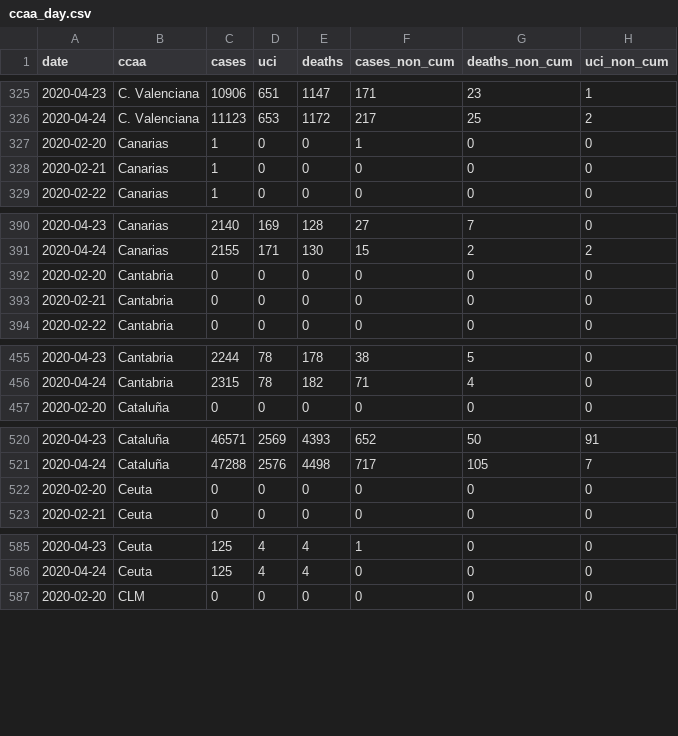
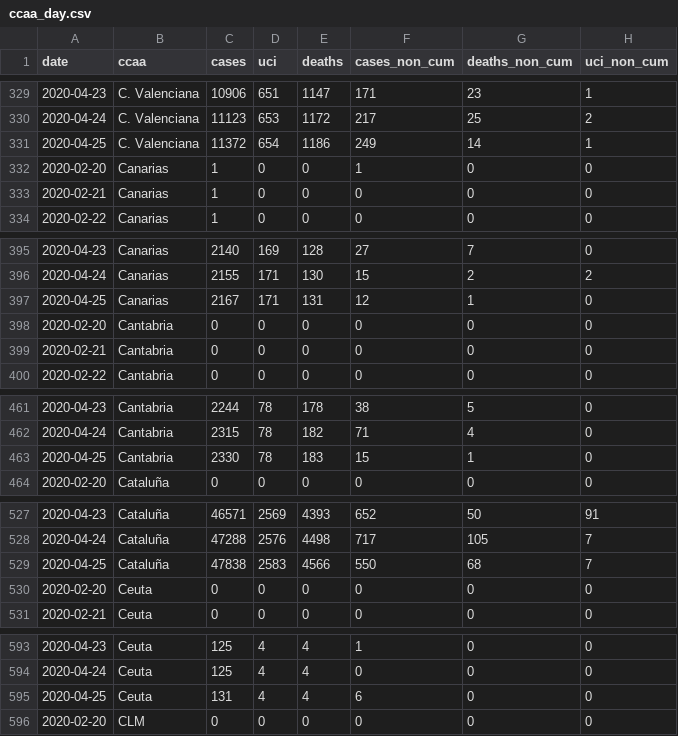
Before and after one commit to databrew/covid19, a CSV file: data-raw/isglobal/ccaa_day.csv, drawn as a sheet; only a part is shown, gaps mark what is left out; the diff covers the shown part only.

```diff
--- a/data-raw/isglobal/ccaa_day.csv
+++ b/data-raw/isglobal/ccaa_day.csv
@@ -326,2 +330,3 @@ date,ccaa,cases,uci,deaths,cases_non_cum,deaths_non_cum,uci_non_cum
 2020-04-24,C. Valenciana,11123,653,1172,217,25,2
+2020-04-25,C. Valenciana,11372,654,1186,249,14,1
 2020-02-20,Canarias,1,0,0,1,0,0
@@ -391,2 +396,3 @@ date,ccaa,cases,uci,deaths,cases_non_cum,deaths_non_cum,uci_non_cum
 2020-04-24,Canarias,2155,171,130,15,2,2
+2020-04-25,Canarias,2167,171,131,12,1,0
 2020-02-20,Cantabria,0,0,0,0,0,0
@@ -456,2 +462,3 @@ date,ccaa,cases,uci,deaths,cases_non_cum,deaths_non_cum,uci_non_cum
 2020-04-24,Cantabria,2315,78,182,71,4,0
+2020-04-25,Cantabria,2330,78,183,15,1,0
 2020-02-20,Cataluña,0,0,0,0,0,0
@@ -521,2 +528,3 @@ date,ccaa,cases,uci,deaths,cases_non_cum,deaths_non_cum,uci_non_cum
 2020-04-24,Cataluña,47288,2576,4498,717,105,7
+2020-04-25,Cataluña,47838,2583,4566,550,68,7
 2020-02-20,Ceuta,0,0,0,0,0,0
@@ -586,2 +594,3 @@ date,ccaa,cases,uci,deaths,cases_non_cum,deaths_non_cum,uci_non_cum
 2020-04-24,Ceuta,125,4,4,0,0,0
+2020-04-25,Ceuta,131,4,4,6,0,0
 2020-02-20,CLM,0,0,0,0,0,0
```
Also changed, not shown: 14 added rows and 2 edited cells elsewhere in this file, data-raw/isciii/raw.csv, data-raw/isglobal/isglobal.csv, 7 other files.
